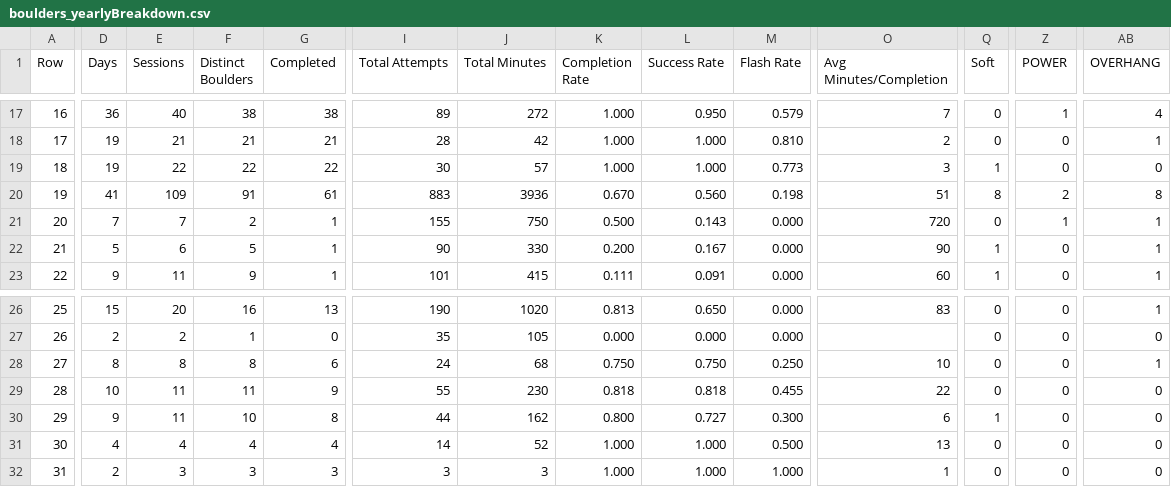
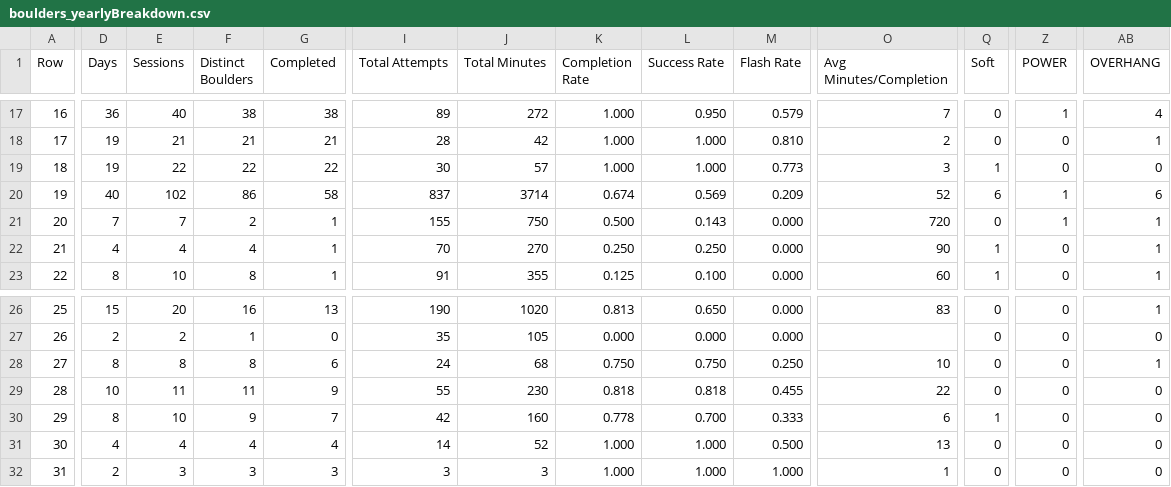
Before and after one commit to Connor-R/connor-r.github.io, a CSV file: csvs/boulders_yearlyBreakdown.csv, drawn as a sheet; only a part is shown, gaps mark what is left out; the diff covers the shown part only; the diff names each change by its address in the sheet, - before the commit and + after, or states it on an @@ line.

Commit message:
update climbing dataset

```diff
--- a/csvs/boulders_yearlyBreakdown.csv
+++ b/csvs/boulders_yearlyBreakdown.csv
-D20 (Days): 41
+D20 (Days): 40
-E20 (Sessions): 109
+E20 (Sessions): 102
-F20 (Distinct Boulders): 91
+F20 (Distinct Boulders): 86
-G20 (Completed): 61
+G20 (Completed): 58
-I20 (Total Attempts): 883
+I20 (Total Attempts): 837
-J20 (Total Minutes): 3936
+J20 (Total Minutes): 3714
-K20 (Completion Rate): 0.670
+K20 (Completion Rate): 0.674
-L20 (Success Rate): 0.560
+L20 (Success Rate): 0.569
-M20 (Flash Rate): 0.198
+M20 (Flash Rate): 0.209
-O20 (Avg Minutes/Completion): 51
+O20 (Avg Minutes/Completion): 52
-Q20 (Soft): 8
+Q20 (Soft): 6
-Z20 (POWER): 2
+Z20 (POWER): 1
-AB20 (OVERHANG): 8
+AB20 (OVERHANG): 6
-D22 (Days): 5
+D22 (Days): 4
-E22 (Sessions): 6
+E22 (Sessions): 4
-F22 (Distinct Boulders): 5
+F22 (Distinct Boulders): 4
-I22 (Total Attempts): 90
+I22 (Total Attempts): 70
-J22 (Total Minutes): 330
+J22 (Total Minutes): 270
-K22 (Completion Rate): 0.200
+K22 (Completion Rate): 0.250
-L22 (Success Rate): 0.167
+L22 (Success Rate): 0.250
-D23 (Days): 9
+D23 (Days): 8
-E23 (Sessions): 11
+E23 (Sessions): 10
-F23 (Distinct Boulders): 9
+F23 (Distinct Boulders): 8
-I23 (Total Attempts): 101
+I23 (Total Attempts): 91
-J23 (Total Minutes): 415
+J23 (Total Minutes): 355
-K23 (Completion Rate): 0.111
+K23 (Completion Rate): 0.125
-L23 (Success Rate): 0.091
+L23 (Success Rate): 0.100
-D30 (Days): 9
+D30 (Days): 8
-E30 (Sessions): 11
+E30 (Sessions): 10
-F30 (Distinct Boulders): 10
+F30 (Distinct Boulders): 9
-G30 (Completed): 8
+G30 (Completed): 7
-I30 (Total Attempts): 44
+I30 (Total Attempts): 42
-J30 (Total Minutes): 162
+J30 (Total Minutes): 160
-K30 (Completion Rate): 0.800
+K30 (Completion Rate): 0.778
-L30 (Success Rate): 0.727
+L30 (Success Rate): 0.700
-M30 (Flash Rate): 0.300
+M30 (Flash Rate): 0.333
```
Also changed, not shown: 13 edited cells elsewhere in this file, csvs/boulders_completed.csv, csvs/boulders_triedLog.csv, 3 other files.
